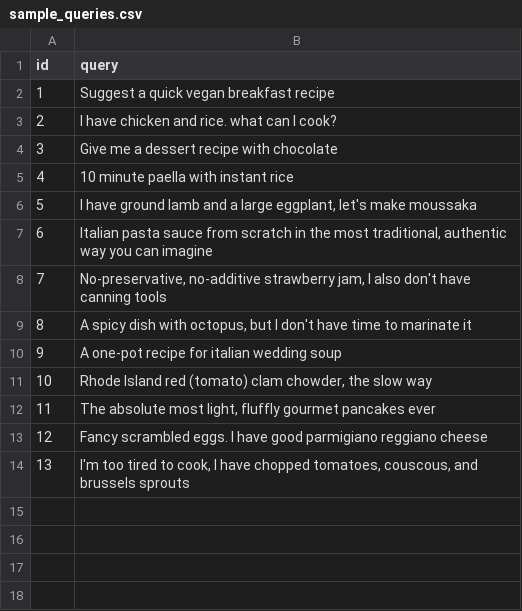
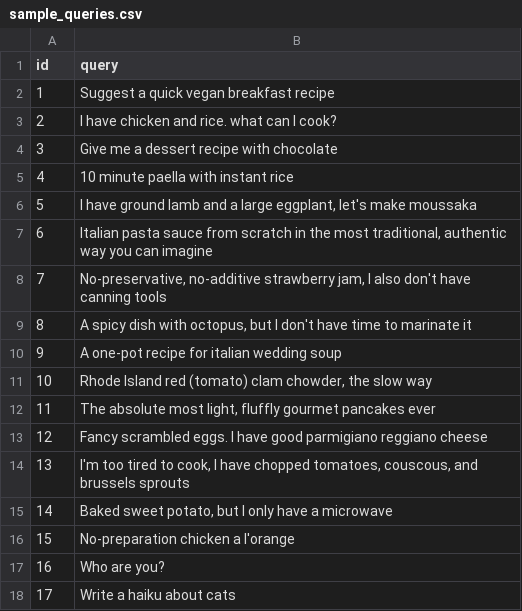
Before and after one commit to AlbertDeFusco/recipe-chatbot, a CSV file: data/sample_queries.csv, drawn as a sheet.

Commit message:
some failure-mode queries

```diff
--- a/data/sample_queries.csv
+++ b/data/sample_queries.csv
@@ -14 +14,5 @@ id,query
 13,"I'm too tired to cook, I have chopped tomatoes, couscous, and brussels sprouts"
+14,"Baked sweet potato, but I only have a microwave"
+15,"No-preparation chicken a l'orange"
+16,"Who are you?"
+17,"Write a haiku about cats"
```
